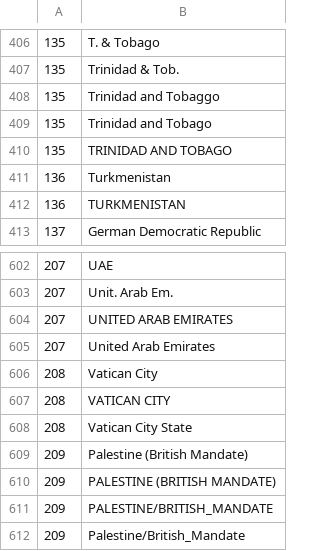
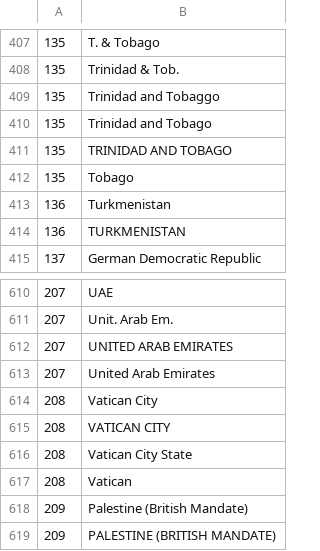
Before and after one commit to bapfeld/vdem-codes, a CSV file: vcode-names.csv, drawn as a sheet; only a part is shown, gaps mark what is left out; the shorter side is filled out with more unchanged rows; the diff covers the shown part only.

```diff
--- a/vcode-names.csv
+++ b/vcode-names.csv
@@ -410,2 +411,3 @@
 135,"TRINIDAD AND TOBAGO"
+135, "Tobago"
 136,"Turkmenistan"
@@ -608,2 +616,3 @@
 208,"Vatican City State"
+208, "Vatican"
 209,"Palestine (British Mandate)"
```
Also changed, not shown: 22 added rows elsewhere in this file.
